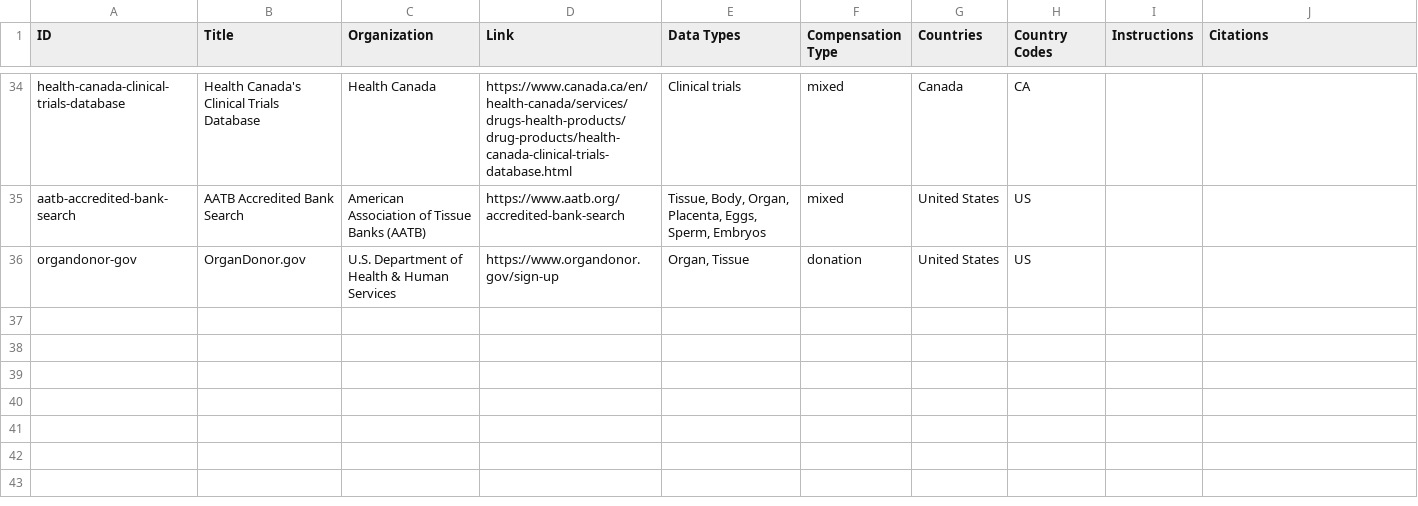
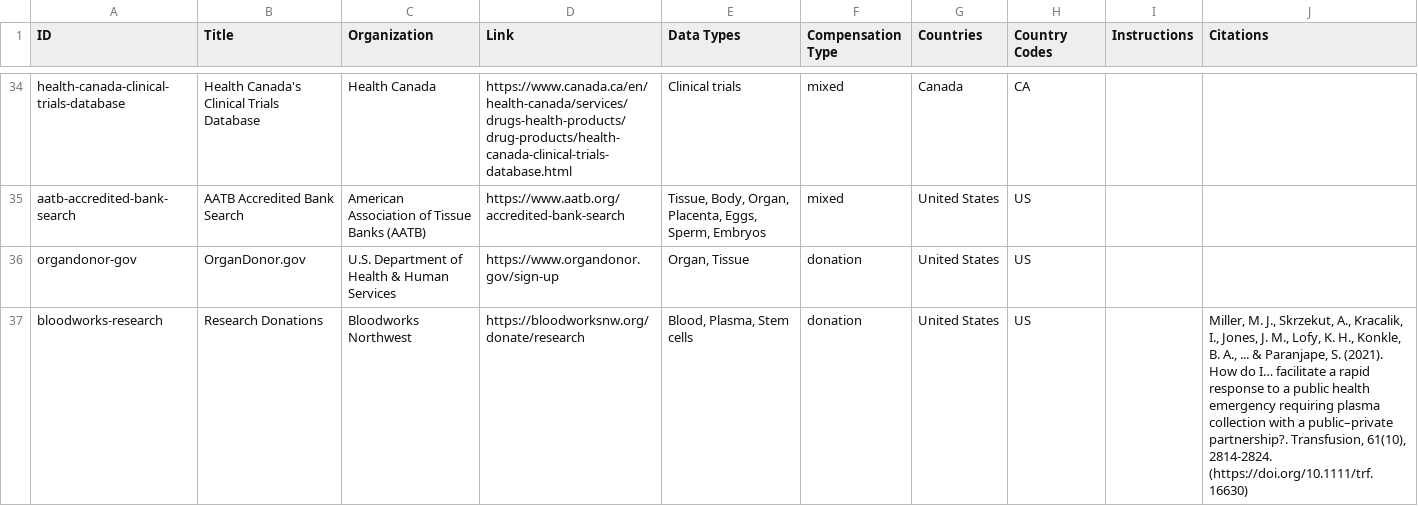
Before and after one commit to yourselftoscience/yourselftoscience.org, a CSV file: public/resources.csv, drawn as a sheet; only a part is shown, gaps mark what is left out; the diff names each change by its address in the sheet, - before the commit and + after, or states it on an @@ line.

Commit message:
feat: add Bloodworks Northwest research donations resource to documentation and data files; update statistics and sitemap to reflect new resource inclusion

```diff
--- a/public/resources.csv
+++ b/public/resources.csv
+row 37: bloodworks-research | Research Donations | Bloodworks Northwest | https://bloodworksnw.org/donate/research | Blood, Plasma, Stem cells | donation | United States | US |  | Miller, M. J., Skrzekut, A., Kracalik, I., Jones, J. M., Lofy, K. H., Konkle, B. A., ... & Paranjape, S. (2021). How do I… facilitate a rapid response to a public health emergency requiring plasma collection with a public–private partnership?. Transfusion, 61(10), 2814-2824. (https://doi.org/10.1111/trf.16630)
```
Also changed, not shown: 6 other files.
